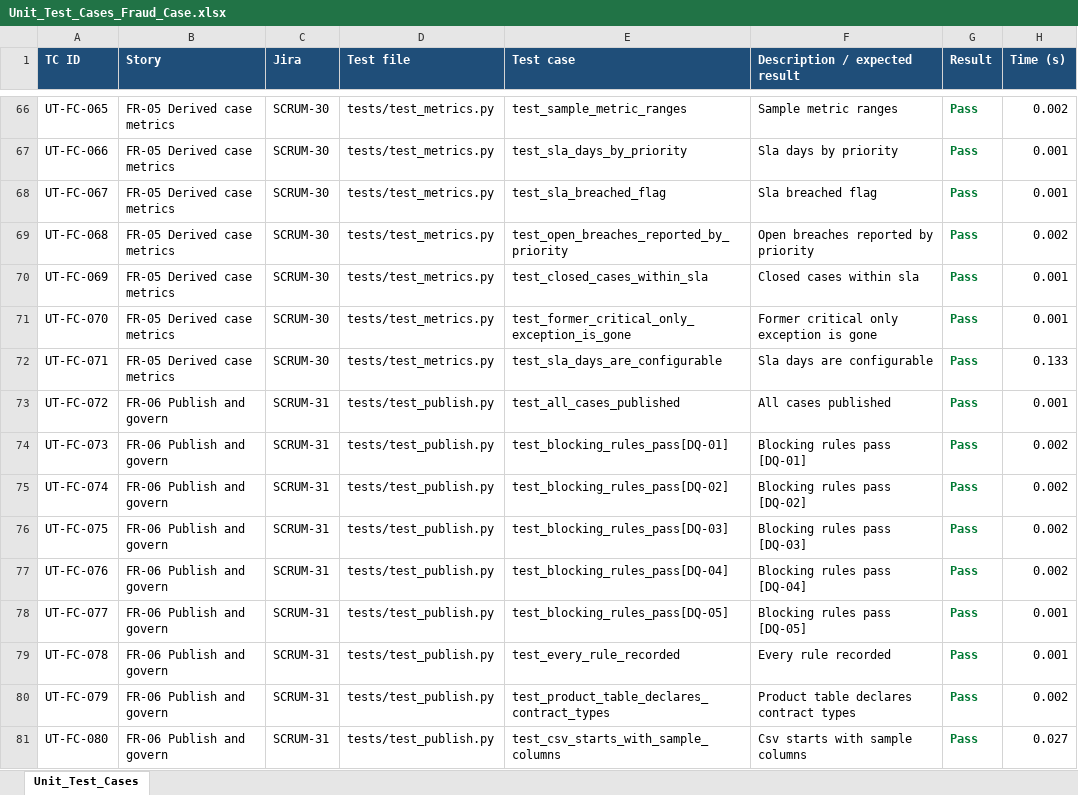
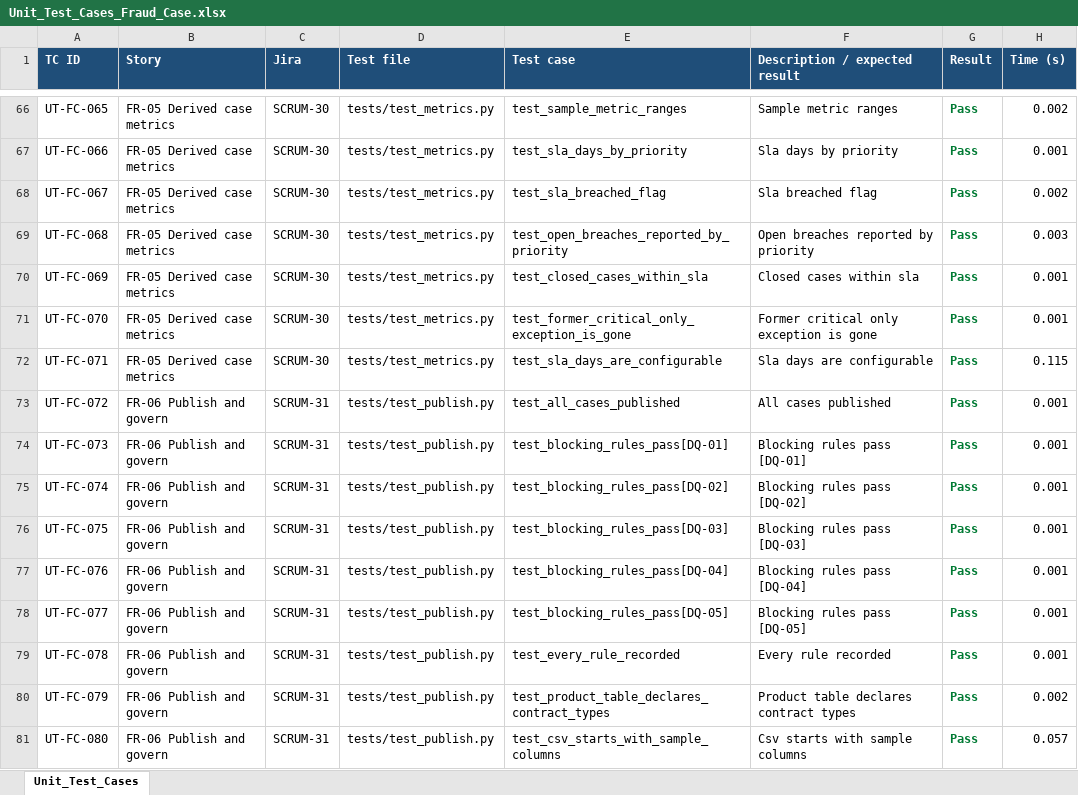
Before and after one commit to newcoder0921/ClaudeDemo, an Excel workbook: output/DP_Fraud_Case/Unit_Test_Cases_Fraud_Case.xlsx, sheet Unit_Test_Cases, drawn as a sheet; only a part is shown, gaps mark what is left out; values as stored, in another font and other column widths than the file's, no borders; the diff covers the shown part only; the diff names each change by its address in the sheet, - before the commit and + after, or states it on an @@ line.

```diff
--- a/output/DP_Fraud_Case/Unit_Test_Cases_Fraud_Case.xlsx (sheet Unit_Test_Cases)
+++ b/output/DP_Fraud_Case/Unit_Test_Cases_Fraud_Case.xlsx (sheet Unit_Test_Cases)
-H68 (Time (s)): 0.001
+H68 (Time (s)): 0.002
-H69 (Time (s)): 0.002
+H69 (Time (s)): 0.003
-H72 (Time (s)): 0.133
+H72 (Time (s)): 0.115
-H74:H77 (Time (s)): 0.002
+H74:H77 (Time (s)): 0.001
-H81 (Time (s)): 0.027
+H81 (Time (s)): 0.057
```
Also changed, not shown: 53 edited cells elsewhere in this sheet, output/DP_Member_360/Data_Dictionary_Member_360.xlsx, output/DP_Member_360/Unit_Test_Cases_Member_360.xlsx, 11 other files.
